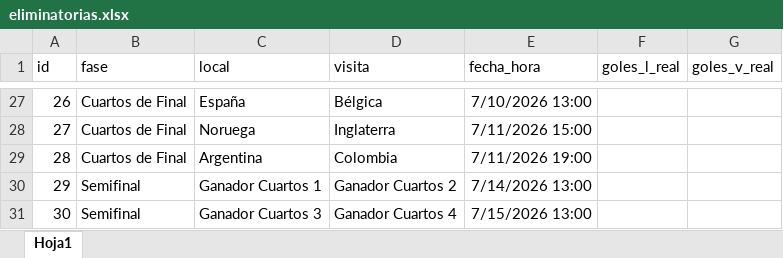
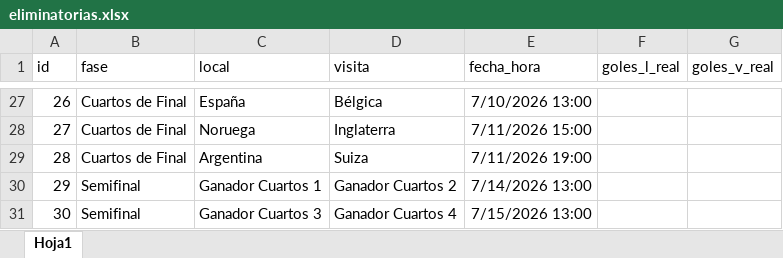
Before and after one commit to erick-paiz/quiniela-operaciones, an Excel workbook: eliminatorias.xlsx, sheet Hoja1, drawn as a sheet; only a part is shown, gaps mark what is left out; values as stored, in another font and other column widths than the file's, no borders; the diff names each change by its address in the sheet, - before the commit and + after, or states it on an @@ line.

Commit message:
Add files via upload

```diff
--- a/eliminatorias.xlsx (sheet Hoja1)
+++ b/eliminatorias.xlsx (sheet Hoja1)
-D29 (visita): Colombia
+D29 (visita): Suiza
```
